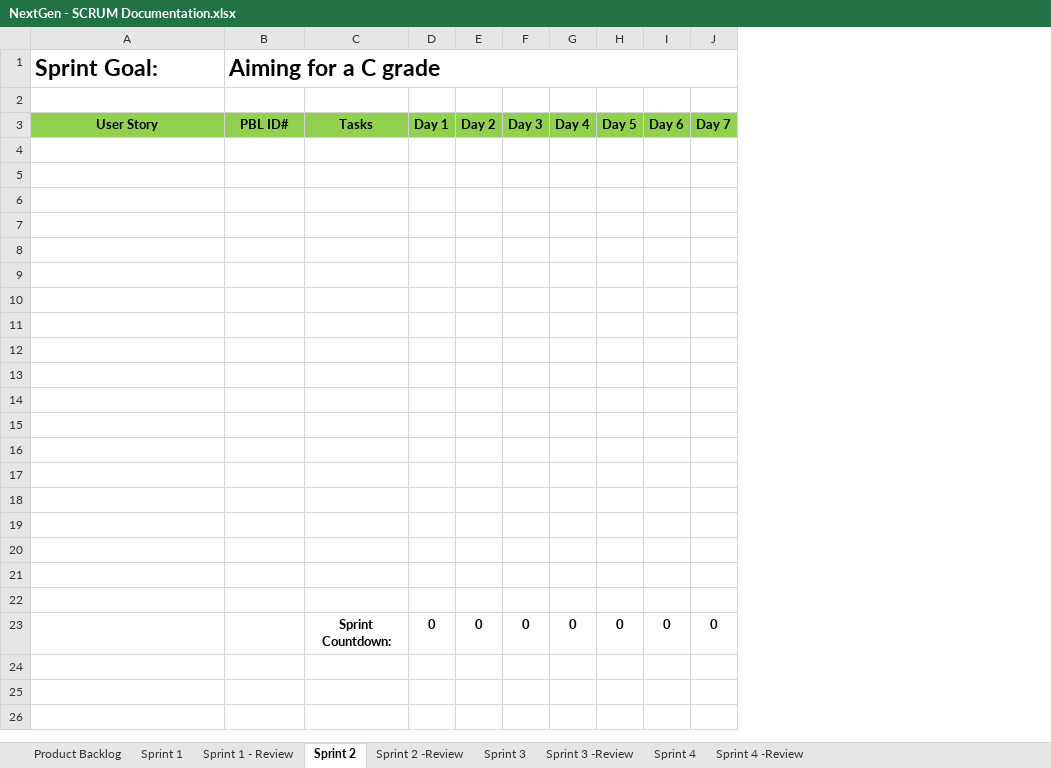
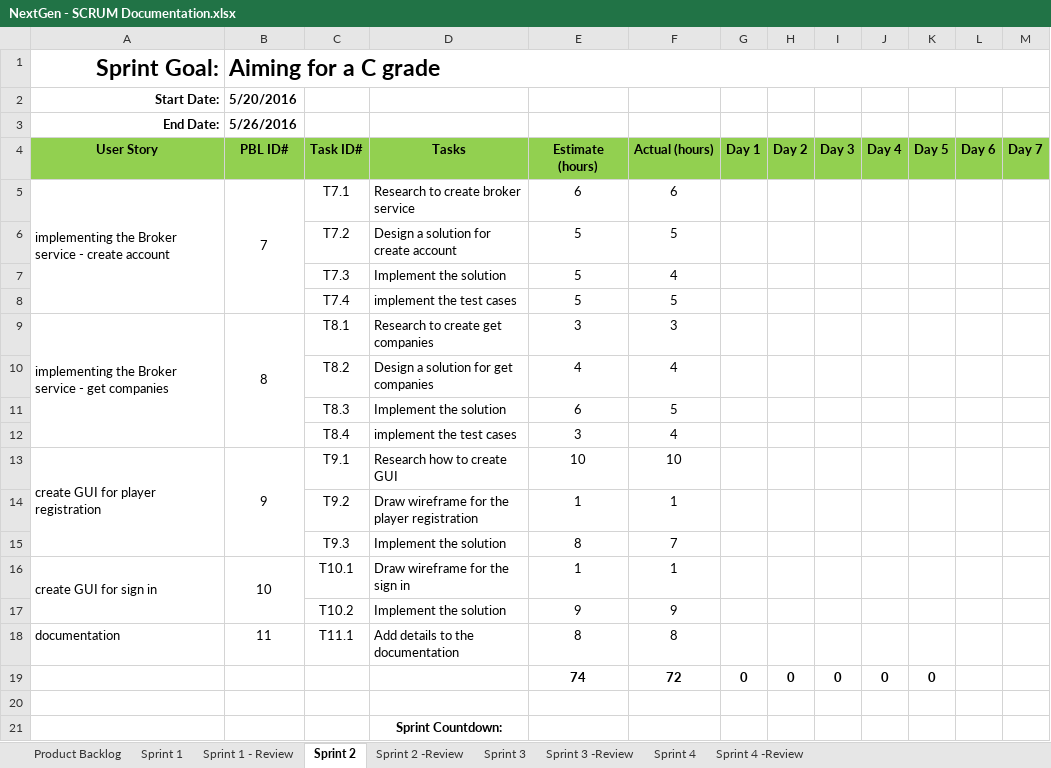
Before and after one commit to salmaanzats/NextGenStockMarket, an Excel workbook: documents/NextGen - SCRUM Documentation.xlsx, sheet Sprint 2, drawn as a sheet; values as stored, in another font and other column widths than the file's, no borders; removed rows and columns are numbered as before the commit, all else as after; the diff names each change by its address in the sheet, - before the commit and + after, or states it on an @@ line.

Commit message:
Update the SCRUM documents/NextGen - SCRUM Documentation.xlsx

```diff
--- a/documents/NextGen - SCRUM Documentation.xlsx (sheet Sprint 2)
+++ b/documents/NextGen - SCRUM Documentation.xlsx (sheet Sprint 2)
-column C (Tasks), empty
+column C (Task ID#), rows 6-8: T7.2 | T7.3 | T7.4; rows 10-12: T8.2 | T8.3 | T8.4; rows 14-15: T9.2 | T9.3
+column D (Tasks), rows 6-8: Design a solution for create account | Implement the solution | implement the test cases; rows 10-12: Design a solution for get companies | Implement the solution | implement the test cases; rows 14-15: Draw wireframe for the player registration | Implement the solution; row 21: Sprint Countdown:
+column E (Estimate (hours)), rows 6-8: all 5; rows 10-12: 4 | 6 | 3; rows 14-15: 1 | 8
+column F (Actual (hours)), rows 6-8: 5 | 4 | 5; rows 10-12: 4 | 5 | 4; rows 14-15: 1 | 7
-A1 alignment: left
+A1 alignment: right
-row 2: (empty)
+row 2: Start Date: | 5/20/2016
+row 3: End Date: | 5/26/2016
+row 5: implementing the Broker service - create account | 7 | T7.1 | Research to create broker service | 6 | 6
-row 6: (empty)
+row 6:  |  | T7.2 | Design a solution for create account | 5 | 5
-row 7: (empty)
+row 7:  |  | T7.3 | Implement the solution | 5 | 4
-row 8: (empty)
+row 8:  |  | T7.4 | implement the test cases | 5 | 5
+row 9: implementing the Broker service - get companies | 8 | T8.1 | Research to create get companies | 3 | 3
-row 10: (empty)
+row 10:  |  | T8.2 | Design a solution for get companies | 4 | 4
-row 11: (empty)
+row 11:  |  | T8.3 | Implement the solution | 6 | 5
-row 12: (empty)
+row 12:  |  | T8.4 | implement the test cases | 3 | 4
+row 13: create GUI for player registration | 9 | T9.1 | Research how to create GUI | 10 | 10
-row 14: (empty)
+row 14:  |  | T9.2 | Draw wireframe for the player registration | 1 | 1
-row 15: (empty)
+row 15:  |  | T9.3 | Implement the solution | 8 | 7
+row 16: create GUI for sign in | 10 | T10.1 | Draw wireframe for the sign in | 1 | 1
+row 17:  |  | T10.2 | Implement the solution | 9 | 9
+row 18: documentation | 11 | T11.1 | Add details to the documentation | 8 | 8
+row 19:  |  |  |  | 74 | 72 | 0 | 0 | 0 | 0 | 0
-row 14: (empty)
-row 15: (empty)
-row 16: (empty)
-row 17: (empty)
-row 18: (empty)
-row 19: (empty)
-row 20: (empty)
-row 21: (empty)
-row 22: (empty)
-row 23:  |  | Sprint Countdown: | 0 | 0 | 0 | 0 | 0 | 0 | 0
```
Also changed, not shown: sheet Sprint 3, sheet Sprint 1, sheet Sprint 4, sheet Sprint 1 - Review, sheet Sprint 2 -Review, formulas that keep their value.
